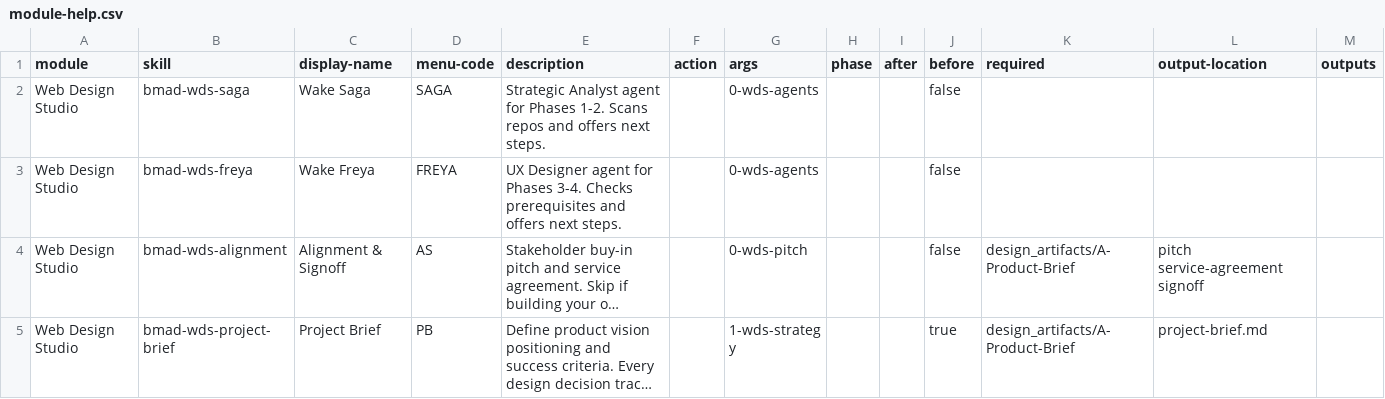
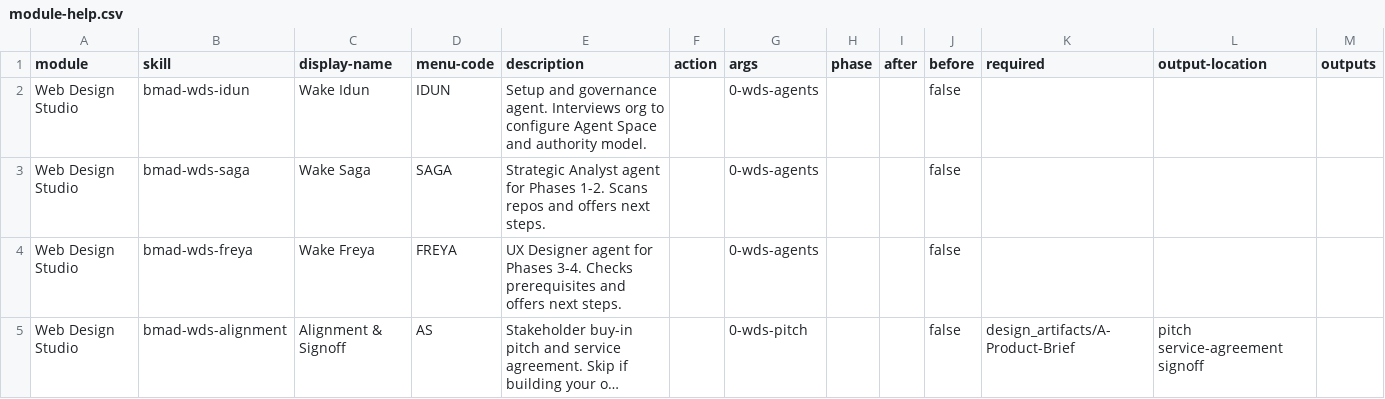
Before and after one commit to bmad-code-org/bmad-method-wds-expansion, a CSV file: src/module-help.csv, drawn as a sheet; only a part is shown; the shorter side is filled out with more unchanged rows; long unchanged cells end in ….

```diff
--- a/src/module-help.csv
+++ b/src/module-help.csv
@@ -1,2 +1,3 @@
 module,skill,display-name,menu-code,description,action,args,phase,after,before,required,output-location,outputs
+Web Design Studio,bmad-wds-idun,Wake Idun,IDUN,Setup and governance agent. Interviews org to configure Agent Space and authority model.,,0-wds-agents,,,false,,
 Web Design Studio,bmad-wds-saga,Wake Saga,SAGA,Strategic Analyst agent for Phases 1-2. Scans repos and offers next steps.,,0-wds-agents,,,false,,
```
Also changed, not shown: 3 other files.
